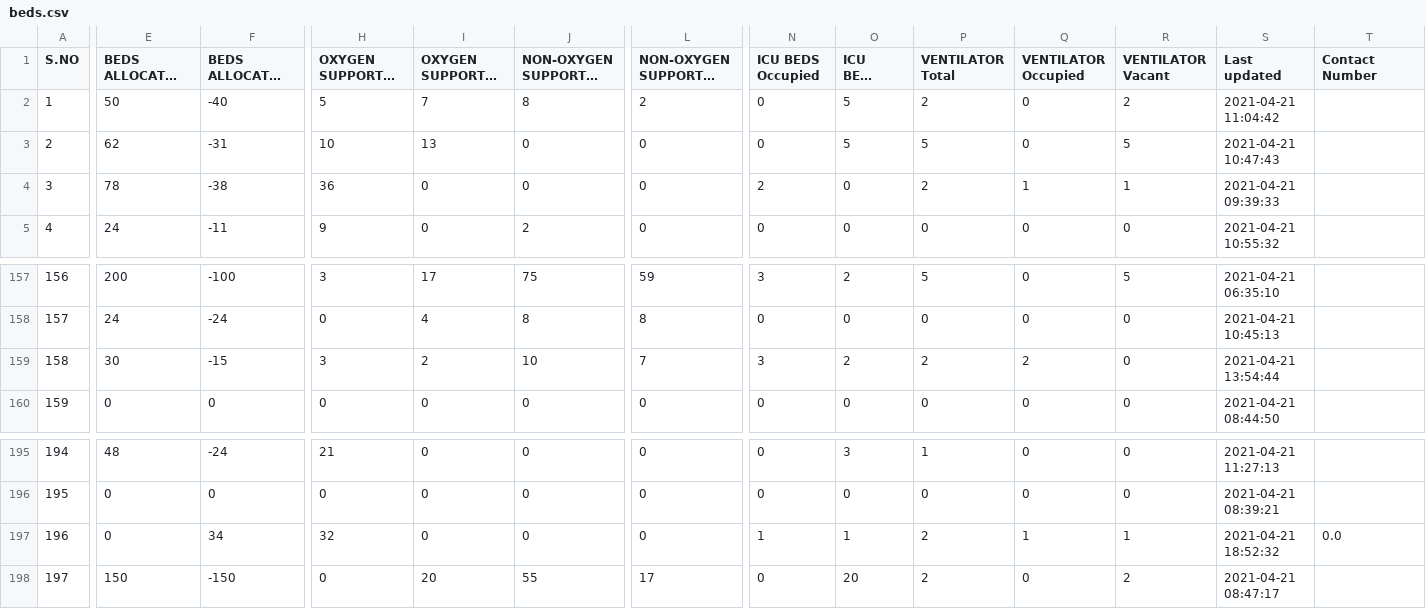
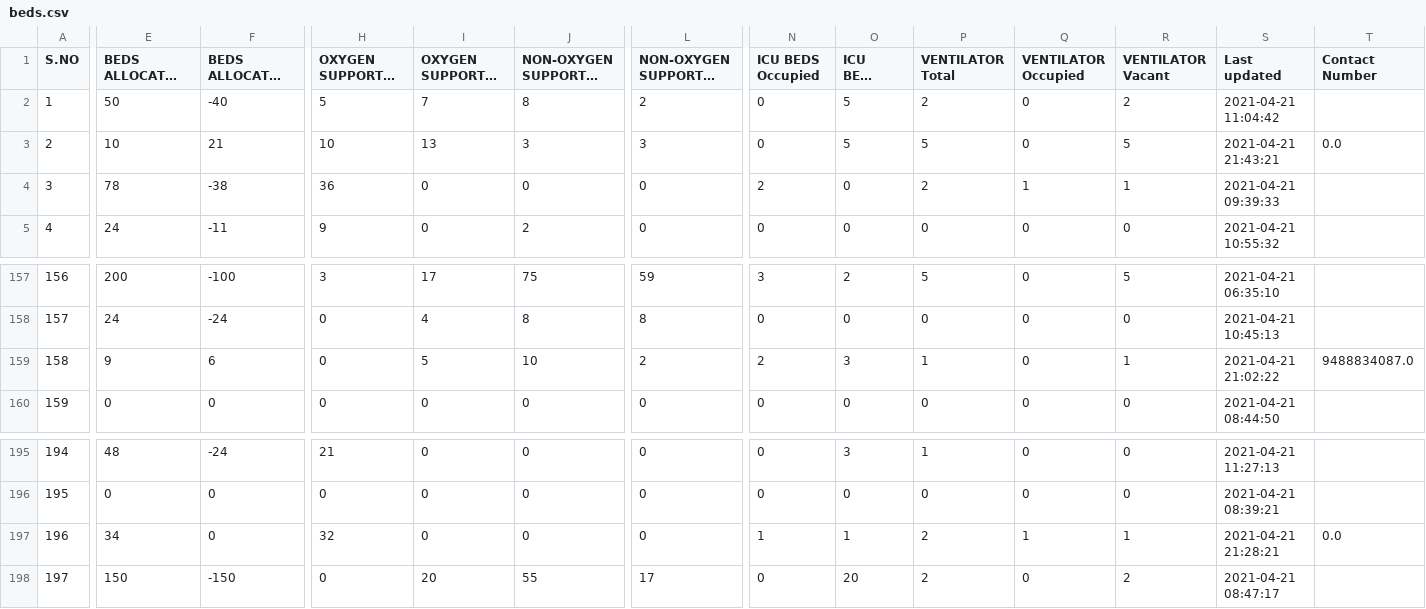
Before and after one commit to stopcoronatn/stopcoronatn.github.io, a CSV file: data/beds.csv, drawn as a sheet; only a part is shown, gaps mark what is left out; long unchanged cells end in …; the diff covers the shown part only; the diff names each change by its address in the sheet, - before the commit and + after, or states it on an @@ line.

```diff
--- a/data/beds.csv
+++ b/data/beds.csv
-E3: 62
+E3: 10
-F3: -31
+F3: 21
-J3 (NON-OXYGEN SUPPORTED BEDS Total): 0
+J3 (NON-OXYGEN SUPPORTED BEDS Total): 3
-L3 (NON-OXYGEN SUPPORTED BEDS Vacant): 0
+L3 (NON-OXYGEN SUPPORTED BEDS Vacant): 3
-S3 (Last updated): 2021-04-21 10:47:43
+S3 (Last updated): 2021-04-21 21:43:21
-T3 (Contact Number): (empty)
+T3 (Contact Number): 0.0
-E159: 30
+E159: 9
-F159: -15
+F159: 6
-H159 (OXYGEN SUPPORTED BEDS Occupied): 3
+H159 (OXYGEN SUPPORTED BEDS Occupied): 0
-I159 (OXYGEN SUPPORTED BEDS Vacant): 2
+I159 (OXYGEN SUPPORTED BEDS Vacant): 5
-L159 (NON-OXYGEN SUPPORTED BEDS Vacant): 7
+L159 (NON-OXYGEN SUPPORTED BEDS Vacant): 2
-N159 (ICU BEDS Occupied): 3
+N159 (ICU BEDS Occupied): 2
-O159 (ICU BEDS Vacant): 2
+O159 (ICU BEDS Vacant): 3
-P159 (VENTILATOR Total): 2
+P159 (VENTILATOR Total): 1
-Q159 (VENTILATOR Occupied): 2
+Q159 (VENTILATOR Occupied): 0
-R159 (VENTILATOR Vacant): 0
+R159 (VENTILATOR Vacant): 1
-S159 (Last updated): 2021-04-21 13:54:44
+S159 (Last updated): 2021-04-21 21:02:22
-T159 (Contact Number): (empty)
+T159 (Contact Number): 9488834087.0
-E197: 0
+E197: 34
-F197: 34
+F197: 0
-S197 (Last updated): 2021-04-21 18:52:32
+S197 (Last updated): 2021-04-21 21:28:21
```
Also changed, not shown: 1 edited cell elsewhere in this file.
